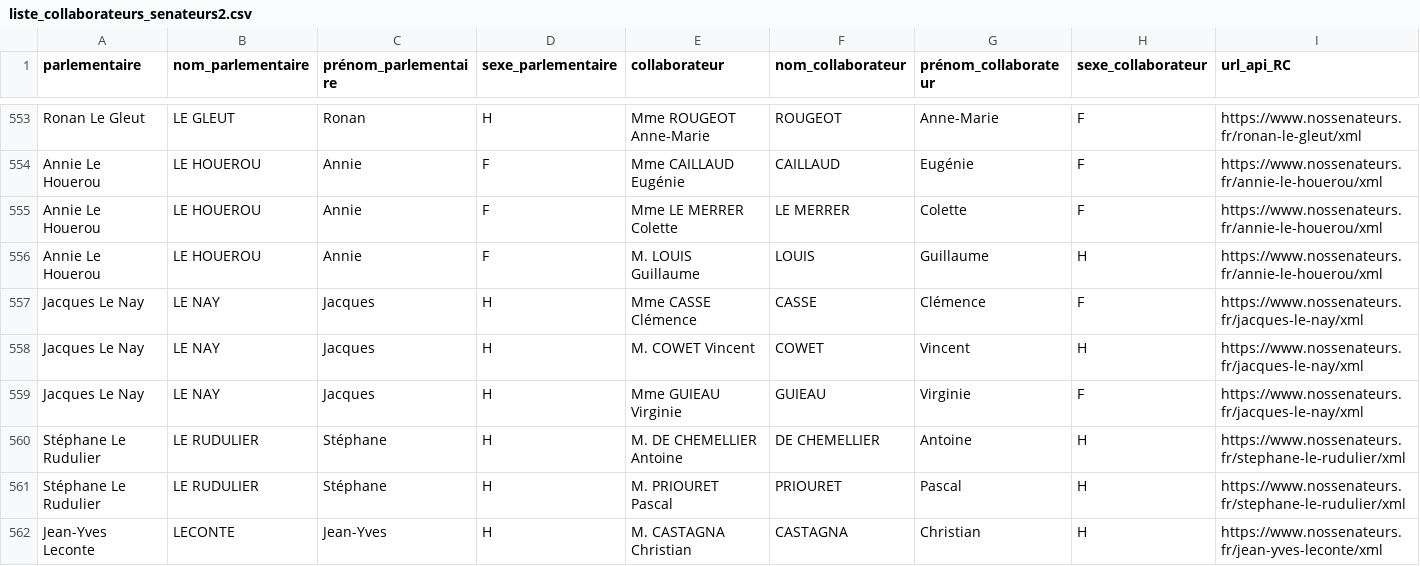
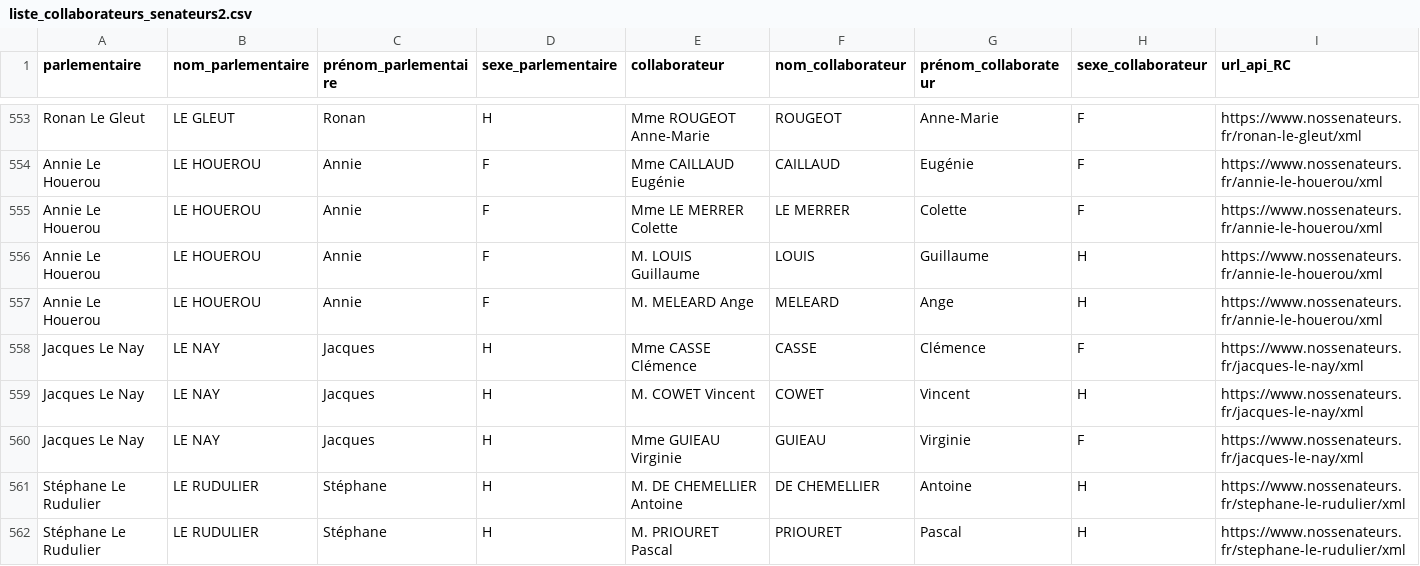
Before and after one commit to regardscitoyens/Collaborateurs-Parlement, a CSV file: data/liste_collaborateurs_senateurs2.csv, drawn as a sheet; only a part is shown, gaps mark what is left out; the shorter side is filled out with more unchanged rows; rows hold the shown columns only; the diff names each change by its address in the sheet, - before the commit and + after, or states it on an @@ line.

```diff
--- a/data/liste_collaborateurs_senateurs2.csv
+++ b/data/liste_collaborateurs_senateurs2.csv
+row 557: Annie Le Houerou | LE HOUEROU | Annie | F | M. MELEARD Ange | MELEARD | Ange | H | https://www.nossenateurs.fr/annie-le-houerou/xml
```
Also changed, not shown: data/liste_senateurs_collaborateurs.csv, 4 other files.
